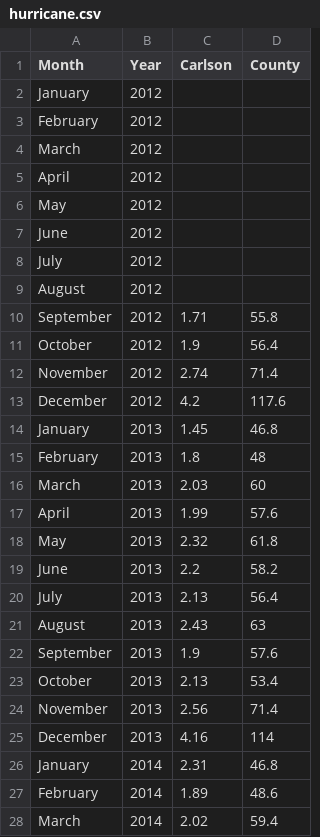
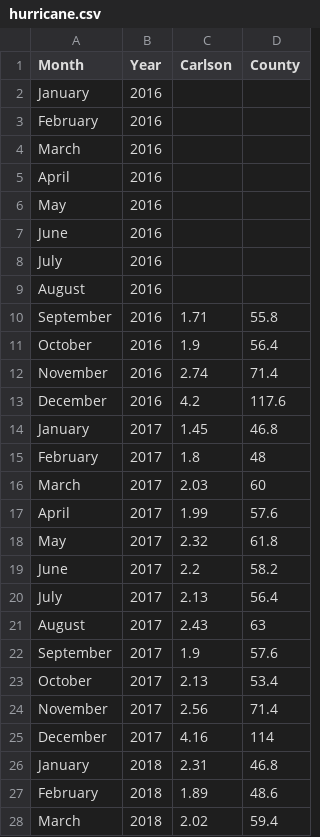
Before and after one commit to melschwartz07/Fall2024, a CSV file: assignment/hurricane.csv, drawn as a sheet; only a part is shown; the diff covers the shown part only.

Commit message:
clean up

```diff
--- a/assignment/hurricane.csv
+++ b/assignment/hurricane.csv
@@ -1,28 +1,28 @@
 Month,Year,Carlson,County
-January,2012,,
-February,2012,,
-March,2012,,
-April,2012,,
-May,2012,,
-June,2012,,
-July,2012,,
-August,2012,,
-September,2012,1.71,55.8
-October,2012,1.9,56.4
-November,2012,2.74,71.4
-December,2012,4.2,117.6
-January,2013,1.45,46.8
-February,2013,1.8,48
-March,2013,2.03,60
-April,2013,1.99,57.6
-May,2013,2.32,61.8
-June,2013,2.2,58.2
-July,2013,2.13,56.4
-August,2013,2.43,63
-September,2013,1.9,57.6
-October,2013,2.13,53.4
-November,2013,2.56,71.4
-December,2013,4.16,114
-January,2014,2.31,46.8
-February,2014,1.89,48.6
-March,2014,2.02,59.4
+January,2016,,
+February,2016,,
+March,2016,,
+April,2016,,
+May,2016,,
+June,2016,,
+July,2016,,
+August,2016,,
+September,2016,1.71,55.8
+October,2016,1.9,56.4
+November,2016,2.74,71.4
+December,2016,4.2,117.6
+January,2017,1.45,46.8
+February,2017,1.8,48
+March,2017,2.03,60
+April,2017,1.99,57.6
+May,2017,2.32,61.8
+June,2017,2.2,58.2
+July,2017,2.13,56.4
+August,2017,2.43,63
+September,2017,1.9,57.6
+October,2017,2.13,53.4
+November,2017,2.56,71.4
+December,2017,4.16,114
+January,2018,2.31,46.8
+February,2018,1.89,48.6
+March,2018,2.02,59.4
```
Also changed, not shown: 33 edited cells elsewhere in this file.
